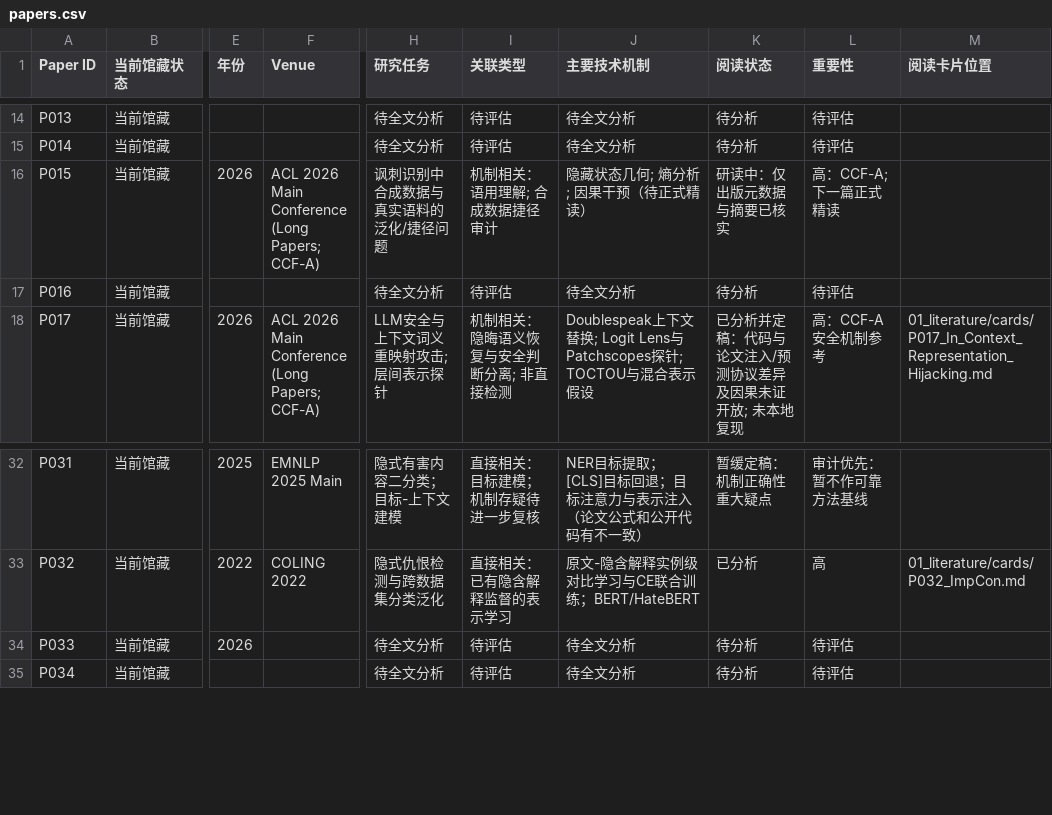
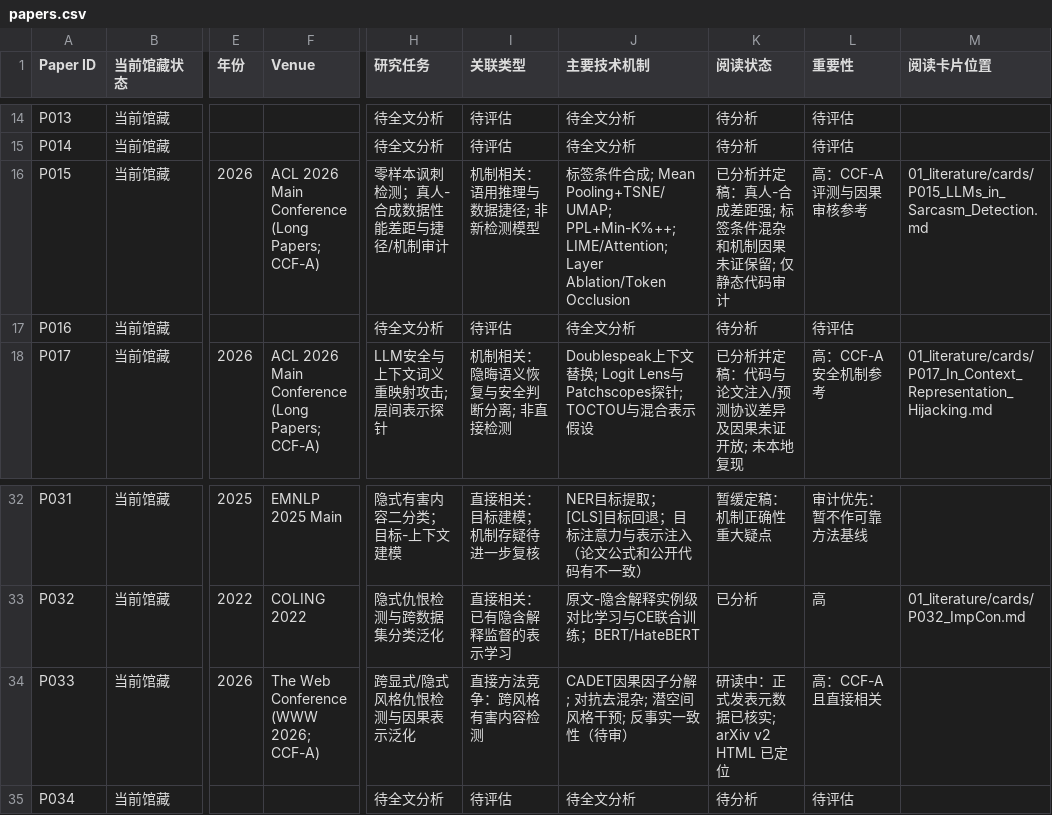
Before and after one commit to YuSun-WK/implicit-content-research, a CSV file: 01_literature/papers.csv, drawn as a sheet; only a part is shown, gaps mark what is left out; the diff names each change by its address in the sheet, - before the commit and + after, or states it on an @@ line.

Commit message:
docs: update P015 final status and P033 WWW reading handoff

```diff
--- a/01_literature/papers.csv
+++ b/01_literature/papers.csv
-H16 (研究任务): 讽刺识别中合成数据与真实语料的泛化/捷径问题
+H16 (研究任务): 零样本讽刺检测；真人-合成数据性能差距与捷径/机制审计
-I16 (关联类型): 机制相关：语用理解; 合成数据捷径审计
+I16 (关联类型): 机制相关：语用推理与数据捷径; 非新检测模型
-J16 (主要技术机制): 隐藏状态几何; 熵分析; 因果干预（待正式精读）
+J16 (主要技术机制): 标签条件合成; Mean Pooling+TSNE/UMAP; PPL+Min-K%++; LIME/Attention; Layer Ablation/Token Occlusion
-K16 (阅读状态): 研读中：仅出版元数据与摘要已核实
+K16 (阅读状态): 已分析并定稿：真人-合成差距强; 标签条件混杂和机制因果未证保留; 仅静态代码审计
-L16 (重要性): 高：CCF-A; 下一篇正式精读
+L16 (重要性): 高：CCF-A评测与因果审核参考
-M16 (阅读卡片位置): (empty)
+M16 (阅读卡片位置): 01_literature/cards/P015_LLMs_in_Sarcasm_Detection.md
-F34 (Venue): (empty)
+F34 (Venue): The Web Conference (WWW 2026; CCF-A)
-H34 (研究任务): 待全文分析
+H34 (研究任务): 跨显式/隐式风格仇恨检测与因果表示泛化
-I34 (关联类型): 待评估
+I34 (关联类型): 直接方法竞争：跨风格有害内容检测
-J34 (主要技术机制): 待全文分析
+J34 (主要技术机制): CADET因果因子分解; 对抗去混杂; 潜空间风格干预; 反事实一致性（待审）
-K34 (阅读状态): 待分析
+K34 (阅读状态): 研读中：正式发表元数据已核实; arXiv v2 HTML 已定位
-L34 (重要性): 待评估
+L34 (重要性): 高：CCF-A且直接相关
```
